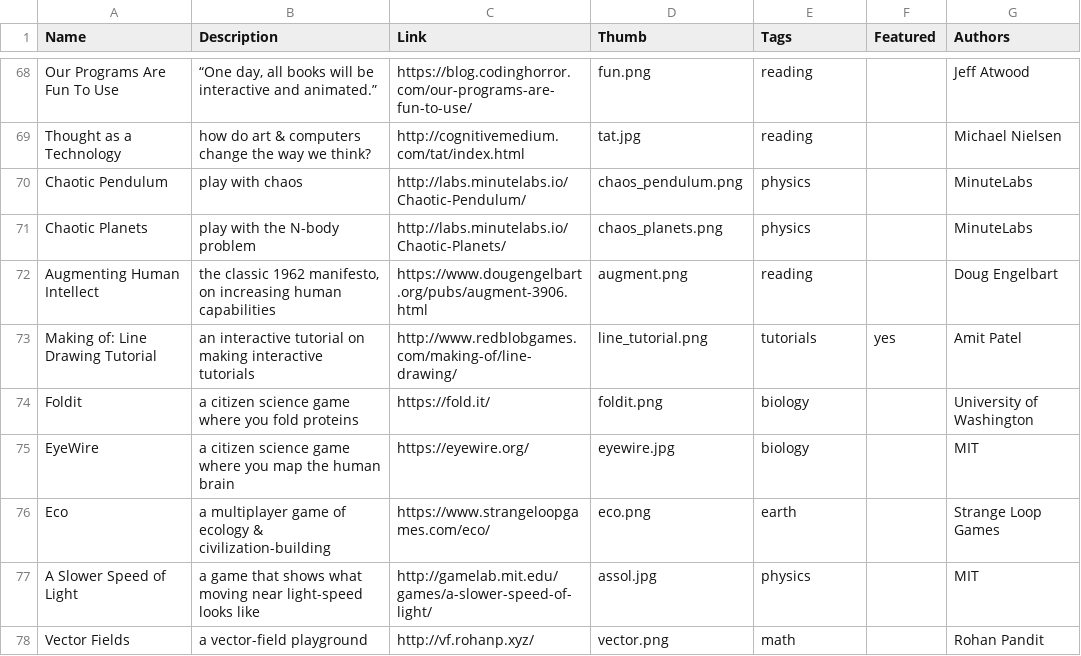
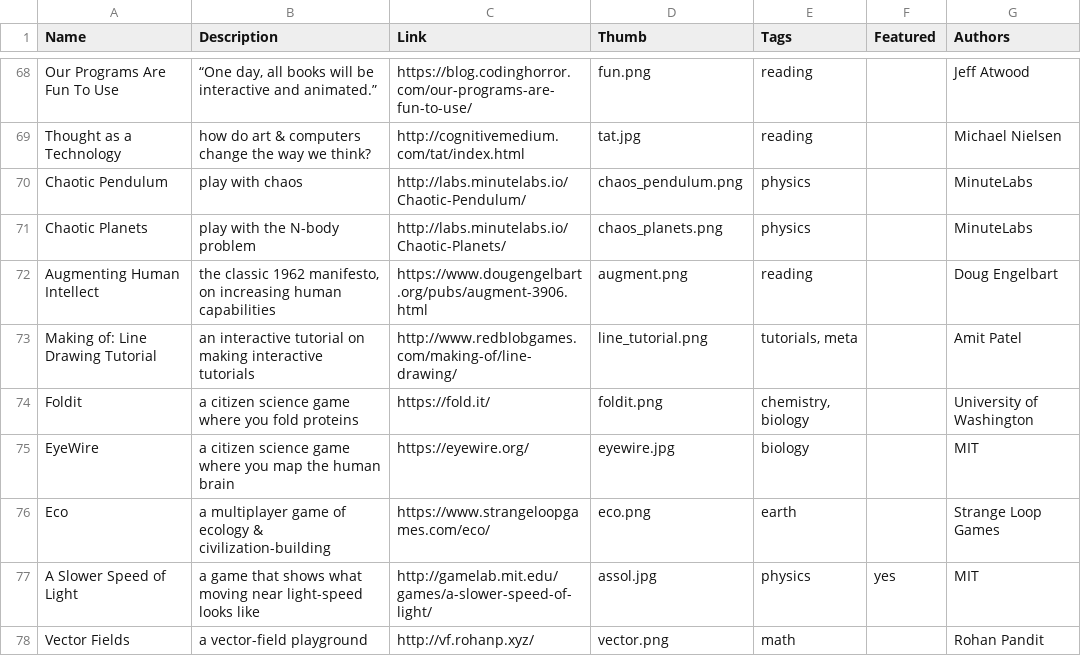
Before and after one commit to ncase-secret/ncase-secret.github.io, a CSV file: -data/explorables.csv, drawn as a sheet; only a part is shown, gaps mark what is left out; the diff covers the shown part only.

```diff
--- a/-data/explorables.csv
+++ b/-data/explorables.csv
@@ -72,7 +72,7 @@
 "Augmenting Human Intellect","the classic 1962 manifesto, on increasing human capabilities","https://www.dougengelbart.org/pubs/augment-3906.html","augment.png","reading","","Doug Engelbart"
-"Making of: Line Drawing Tutorial","an interactive tutorial on making interactive tutorials","http://www.redblobgames.com/making-of/line-drawing/","line_tutorial.png","tutorials","yes","Amit Patel"
-"Foldit","a citizen science game where you fold proteins","https://fold.it/","foldit.png","biology","","University of Washington"
+"Making of: Line Drawing Tutorial","an interactive tutorial on making interactive tutorials","http://www.redblobgames.com/making-of/line-drawing/","line_tutorial.png","tutorials, meta","","Amit Patel"
+"Foldit","a citizen science game where you fold proteins","https://fold.it/","foldit.png","chemistry, biology","","University of Washington"
 "EyeWire","a citizen science game where you map the human brain","https://eyewire.org/","eyewire.jpg","biology","","MIT"
 "Eco","a multiplayer game of ecology & civilization-building","https://www.strangeloopgames.com/eco/","eco.png","earth","","Strange Loop Games"
-"A Slower Speed of Light","a game that shows what moving near light-speed looks like","http://gamelab.mit.edu/games/a-slower-speed-of-light/","assol.jpg","physics","","MIT"
+"A Slower Speed of Light","a game that shows what moving near light-speed looks like","http://gamelab.mit.edu/games/a-slower-speed-of-light/","assol.jpg","physics","yes","MIT"
 "Vector Fields","a vector-field playground","http://vf.rohanp.xyz/","vector.png","math","","Rohan Pandit"
```
Also changed, not shown: 6 added rows and 7 edited cells elsewhere in this file, 15 other files.
